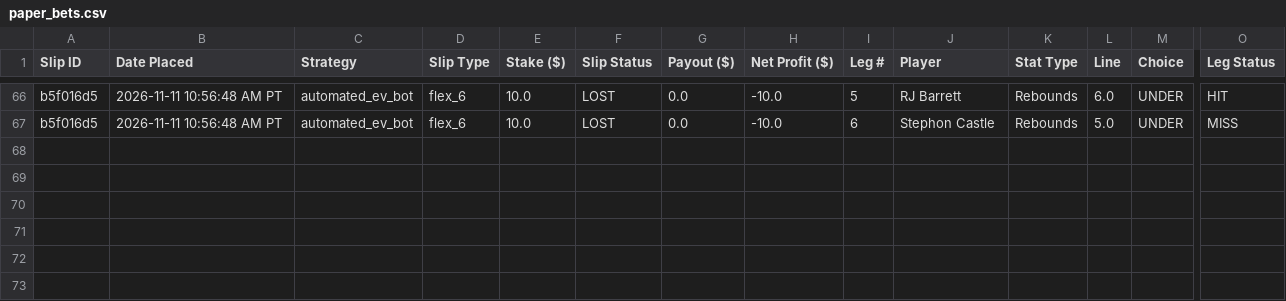
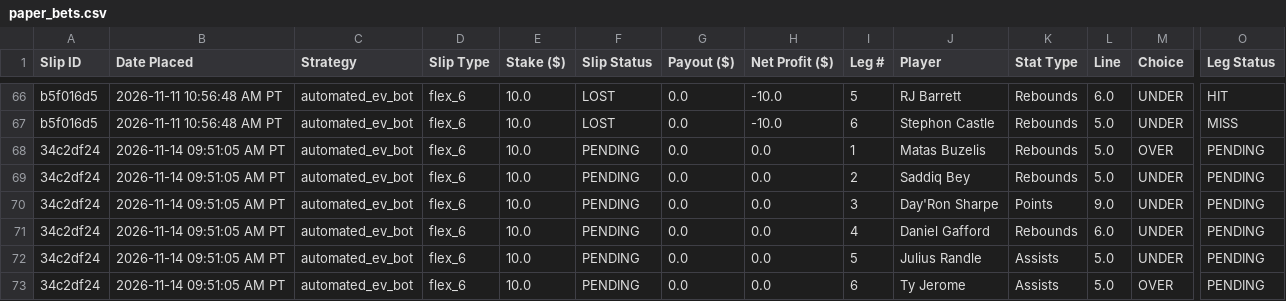
Before and after one commit to akshayarul7/prizepicks-bot, a CSV file: paper_bets.csv, drawn as a sheet; only a part is shown, gaps mark what is left out; rows hold the shown columns only; the diff names each change by its address in the sheet, - before the commit and + after, or states it on an @@ line.

```diff
--- a/paper_bets.csv
+++ b/paper_bets.csv
+row 68: 34c2df24 | 2026-11-14 09:51:05 AM PT | automated_ev_bot | flex_6 | 10.0 | PENDING | 0.0 | 0.0 | 1 | Matas Buzelis | Rebounds | 5.0 | OVER | PENDING
+row 69: 34c2df24 | 2026-11-14 09:51:05 AM PT | automated_ev_bot | flex_6 | 10.0 | PENDING | 0.0 | 0.0 | 2 | Saddiq Bey | Rebounds | 5.0 | UNDER | PENDING
+row 70: 34c2df24 | 2026-11-14 09:51:05 AM PT | automated_ev_bot | flex_6 | 10.0 | PENDING | 0.0 | 0.0 | 3 | Day'Ron Sharpe | Points | 9.0 | UNDER | PENDING
+row 71: 34c2df24 | 2026-11-14 09:51:05 AM PT | automated_ev_bot | flex_6 | 10.0 | PENDING | 0.0 | 0.0 | 4 | Daniel Gafford | Rebounds | 6.0 | UNDER | PENDING
+row 72: 34c2df24 | 2026-11-14 09:51:05 AM PT | automated_ev_bot | flex_6 | 10.0 | PENDING | 0.0 | 0.0 | 5 | Julius Randle | Assists | 5.0 | UNDER | PENDING
+row 73: 34c2df24 | 2026-11-14 09:51:05 AM PT | automated_ev_bot | flex_6 | 10.0 | PENDING | 0.0 | 0.0 | 6 | Ty Jerome | Assists | 5.0 | OVER | PENDING
```
Also changed, not shown: paper_bets_volume.csv, 2 other files.
